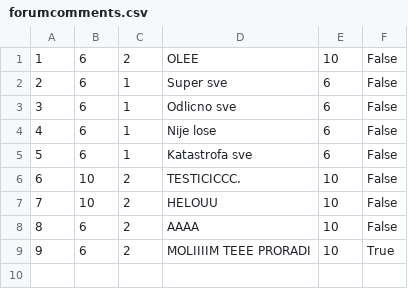
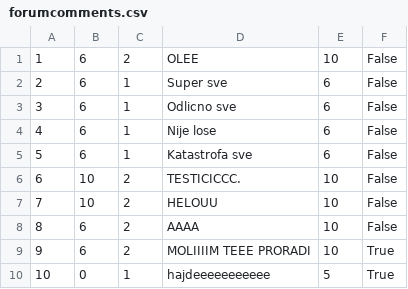
Before and after one commit to marija-djurdjevic/Booking, a CSV file: Resources/Data/forumcomments.csv, drawn as a sheet.

```diff
--- a/Resources/Data/forumcomments.csv
+++ b/Resources/Data/forumcomments.csv
@@ -9 +9,2 @@
 9|6|2|MOLIIIIM TEEE PRORADI|10|True
+10|0|1|hajdeeeeeeeeeee|5|True
```
Also changed, not shown: Resources/Data/reserveddates.csv, 9 other files.
